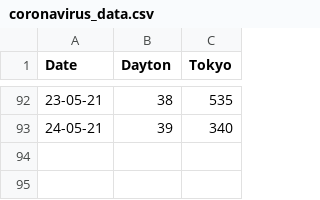
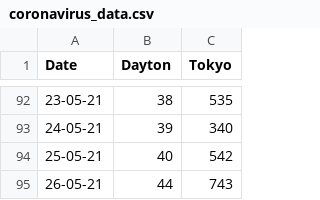
Before and after one commit to JasonMTarka/Coronavirus-Tracker, a CSV file: coronavirus_data.csv, drawn as a sheet; only a part is shown, gaps mark what is left out.

Commit message:
Bug Fix
- Fixed a bug caused by slight changing of Tokyo coronavirus site

```diff
--- a/coronavirus_data.csv
+++ b/coronavirus_data.csv
@@ -93 +93,3 @@ Date,Dayton,Tokyo
 24-05-21,39,340
+25-05-21,40,542
+26-05-21,44,743
```
Also changed, not shown: 1 other file.
